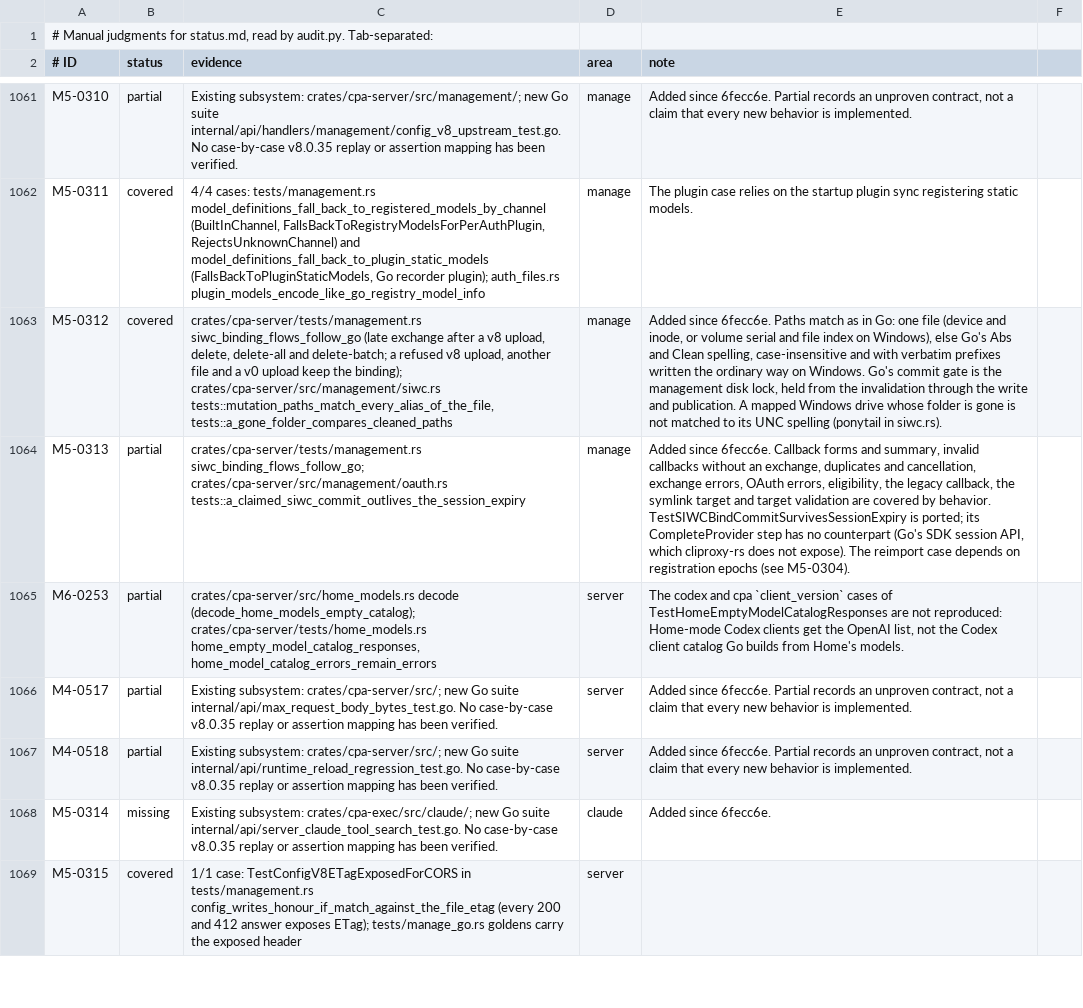
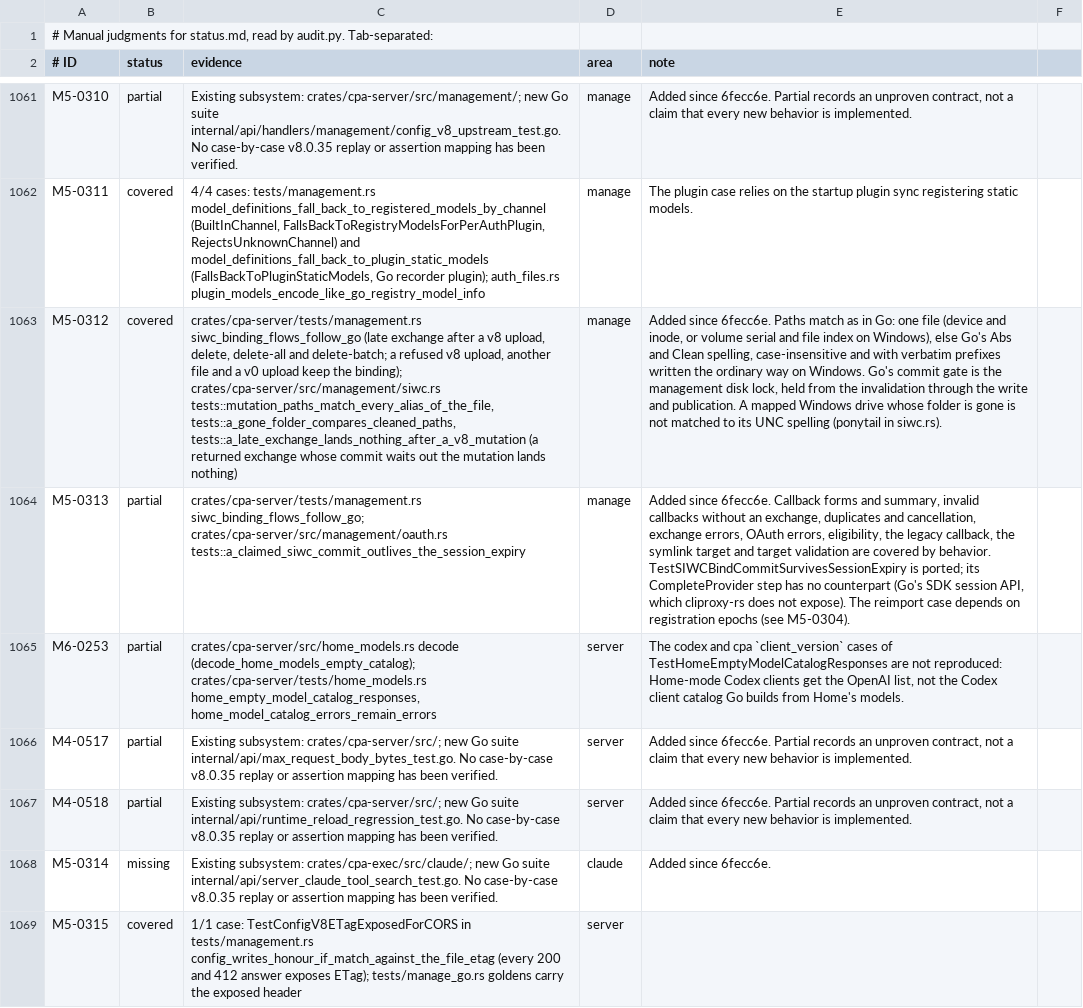
Before and after one commit to DarkEden-coding/sub-api-proxy, a TSV file: docs/parity-audit/manual.tsv, drawn as a sheet; only a part is shown, gaps mark what is left out; the diff names each change by its address in the sheet, - before the commit and + after, or states it on an @@ line.

Commit message:
Regenerate the parity audit: M5-0312 late-exchange evidence
Amp-Thread-ID: https://ampcode.com/threads/T-01a15a72-ec3f-7743-b38f-c94e1ce969da
Co-authored-by: Amp <amp@ampcode.com>

```diff
--- a/docs/parity-audit/manual.tsv
+++ b/docs/parity-audit/manual.tsv
-C1063 (evidence): …crates/cpa-server/src/management/siwc.rs tests::mutation_paths_match_every_alias_of_the_file, tests::a_gone_folder_compares_cleaned_paths
+C1063 (evidence): …crates/cpa-server/src/management/siwc.rs tests::mutation_paths_match_every_alias_of_the_file, tests::a_gone_folder_compares_cleaned_paths, tests::a_late_exchange_lands_nothing_after_a_v8_mutation (a returned exchange whose commit waits out the mutation lands nothing)
```
Also changed, not shown: 1 other file.
